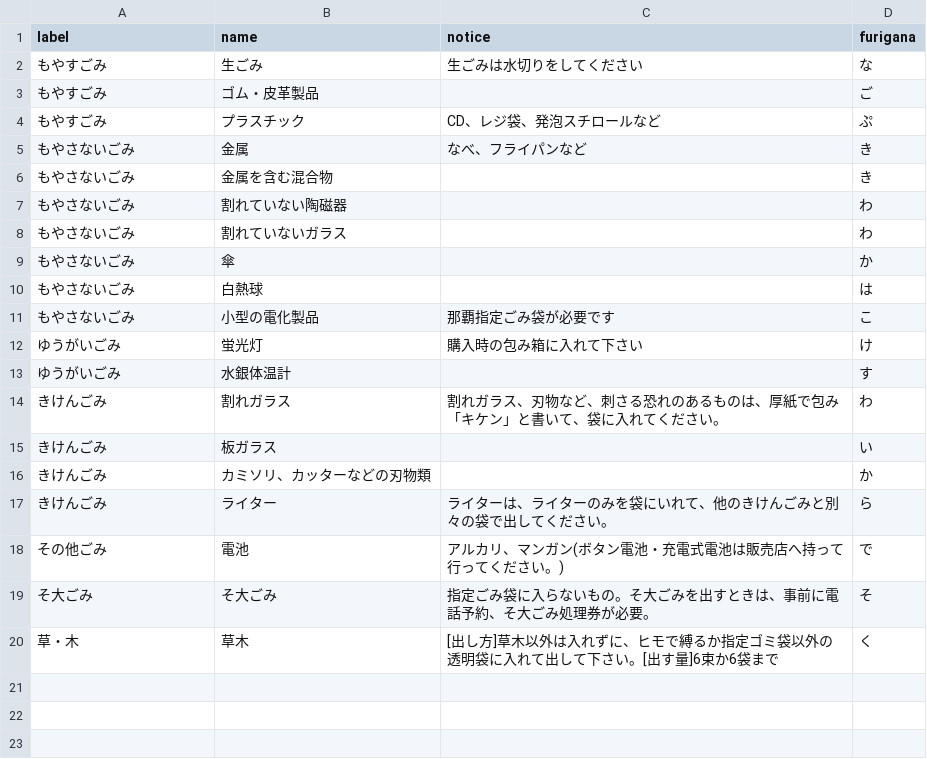
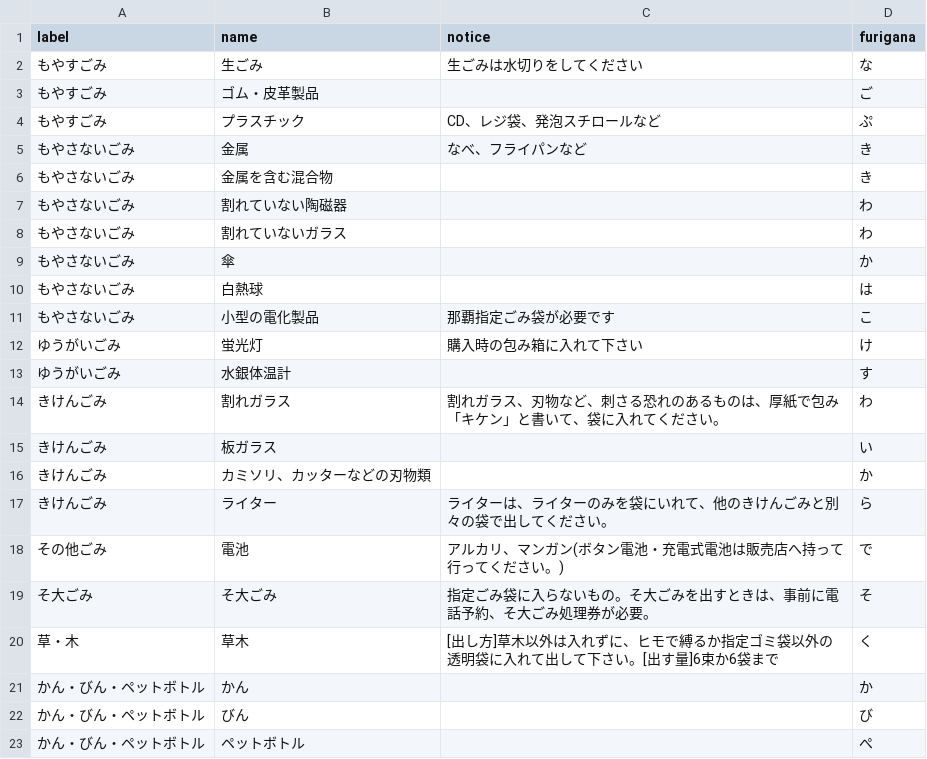
Before and after one commit to naha-5374/naha-5374.github.io, a CSV file: data/target.csv, drawn as a sheet; the diff names each change by its address in the sheet, - before the commit and + after, or states it on an @@ line.

Commit message:
かん・びん・ペットボトルの、分け方を追加した。

```diff
--- a/data/target.csv
+++ b/data/target.csv
+row 21: かん・びん・ペットボトル | かん |  | か
+row 22: かん・びん・ペットボトル | びん |  | び
+row 23: かん・びん・ペットボトル | ペットボトル |  | ぺ
```
